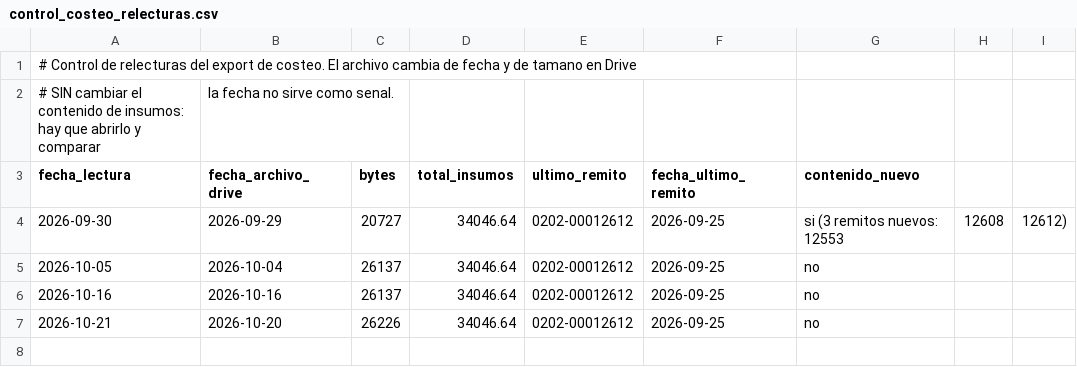
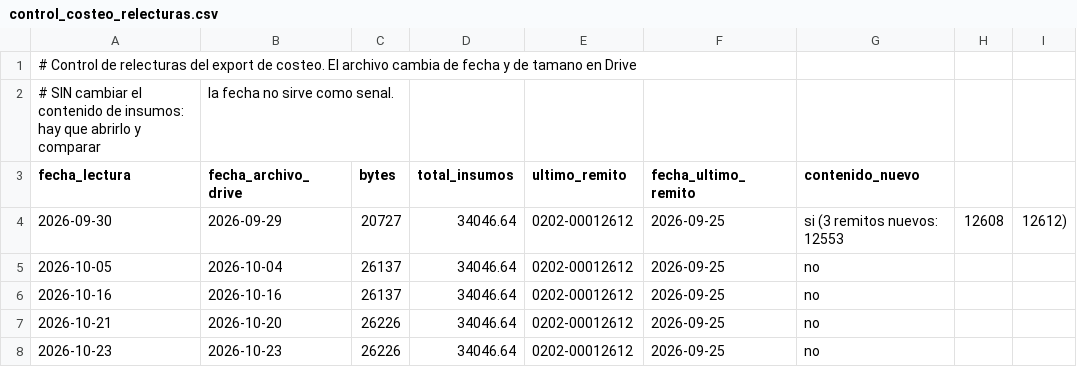
Before and after one commit to sucdemiguelamanddemendieta-lang/Insumos-Conciliados-y-OT, a CSV file: datos/control_costeo_relecturas.csv, drawn as a sheet; the diff names each change by its address in the sheet, - before the commit and + after, or states it on an @@ line.

```diff
--- a/datos/control_costeo_relecturas.csv
+++ b/datos/control_costeo_relecturas.csv
+row 8: 2026-10-23 | 2026-10-23 | 26226 | 34046.64 | 0202-00012612 | 2026-09-25 | no
```
Also changed, not shown: datos/ot_795_804_plan.csv, datos/ot_no_ejecutadas_2026-10-07.csv, 6 other files.
